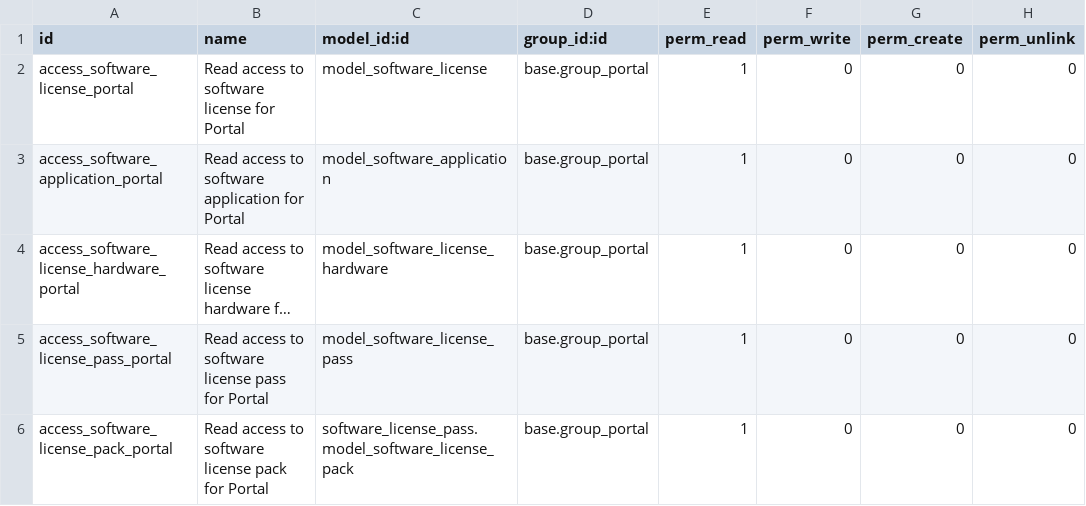
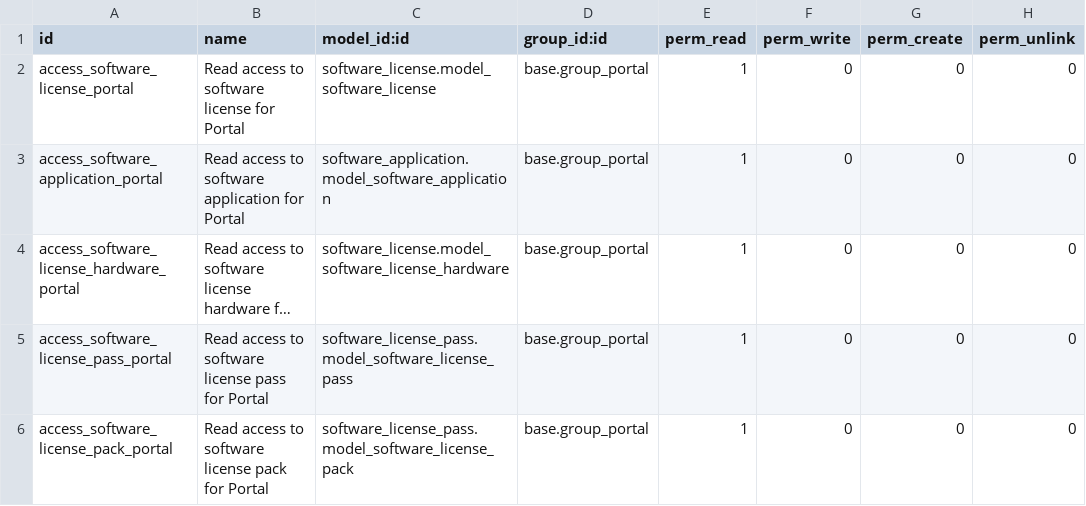
Before and after one commit to decgroupe/odoo-addons-dec, a CSV file: software_license_portal/security/ir.model.access.csv, drawn as a sheet; long unchanged cells end in …; the diff names each change by its address in the sheet, - before the commit and + after, or states it on an @@ line.

```diff
--- a/software_license_portal/security/ir.model.access.csv
+++ b/software_license_portal/security/ir.model.access.csv
-C2 (model_id:id): model_software_license
+C2 (model_id:id): software_license.model_software_license
-C3 (model_id:id): model_software_application
+C3 (model_id:id): software_application.model_software_application
-C4 (model_id:id): model_software_license_hardware
+C4 (model_id:id): software_license.model_software_license_hardware
-C5 (model_id:id): model_software_license_pass
+C5 (model_id:id): software_license_pass.model_software_license_pass
```
Also changed, not shown: software_application/security/ir.model.access.csv, software_license/security/ir.model.access.csv, 1 other file.
